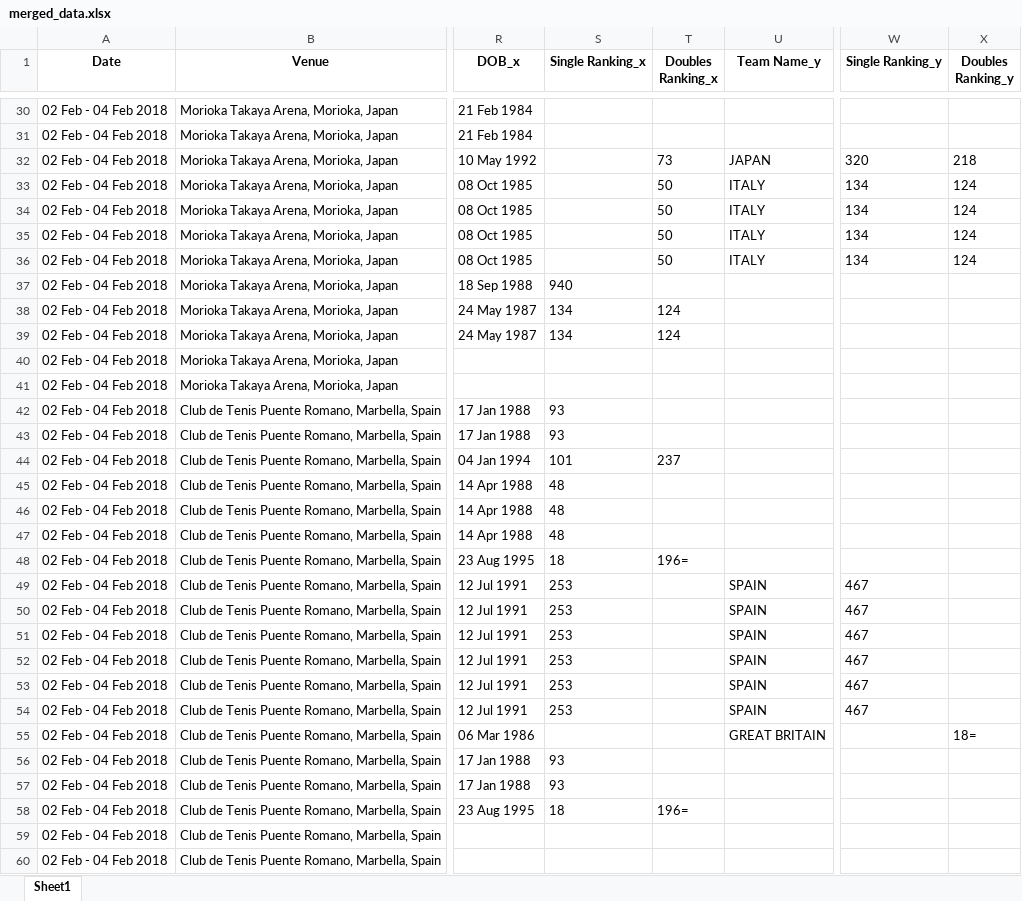
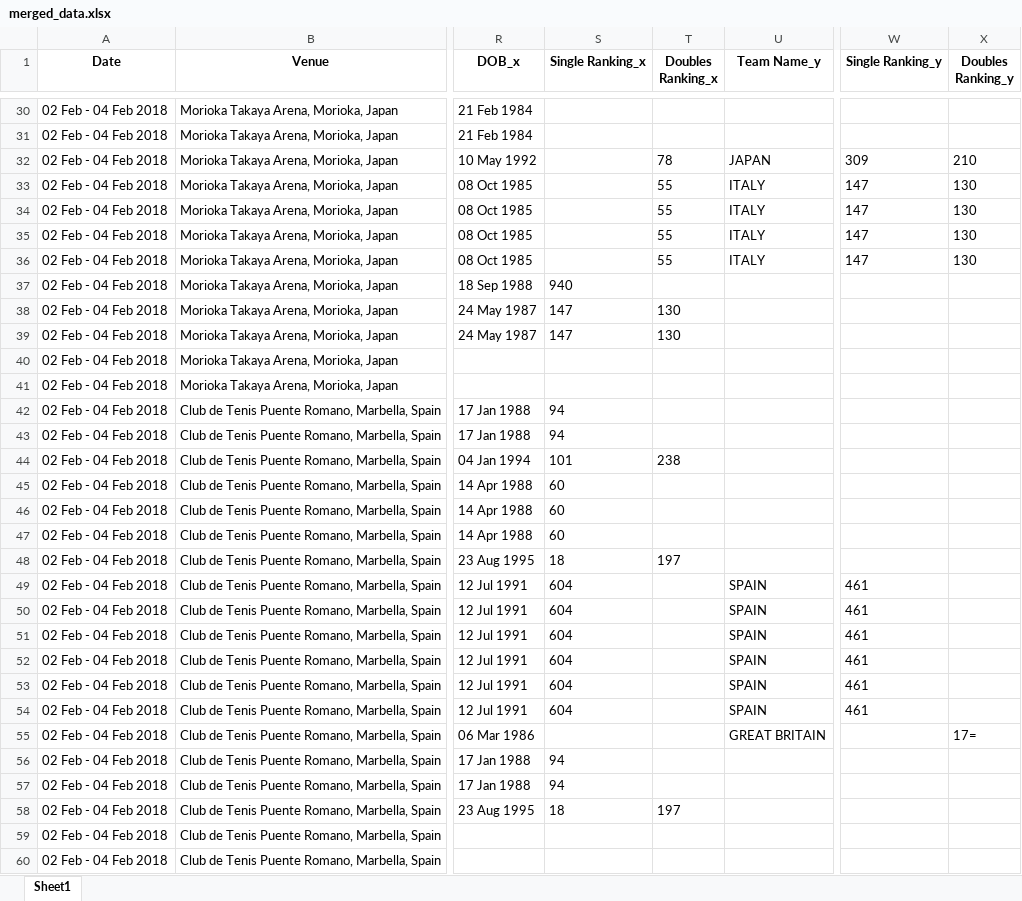
Before and after one commit to AEGDDI/davis-cup, an Excel workbook: merged_data.xlsx, sheet Sheet1, drawn as a sheet; only a part is shown, gaps mark what is left out; values as stored, in another font and other column widths than the file's, no borders; the diff covers the shown part only; the diff names each change by its address in the sheet, - before the commit and + after, or states it on an @@ line.

```diff
--- a/merged_data.xlsx (sheet Sheet1)
+++ b/merged_data.xlsx (sheet Sheet1)
-T32 (Doubles Ranking_x): 73
+T32 (Doubles Ranking_x): 78
-W32 (Single Ranking_y): 320
+W32 (Single Ranking_y): 309
-X32 (Doubles Ranking_y): 218
+X32 (Doubles Ranking_y): 210
-T33:T36 (Doubles Ranking_x): 50
+T33:T36 (Doubles Ranking_x): 55
-W33:W36 (Single Ranking_y): 134
+W33:W36 (Single Ranking_y): 147
-X33:X36 (Doubles Ranking_y): 124
+X33:X36 (Doubles Ranking_y): 130
-S38:S39 (Single Ranking_x): 134
+S38:S39 (Single Ranking_x): 147
-T38:T39 (Doubles Ranking_x): 124
+T38:T39 (Doubles Ranking_x): 130
-S42:S43 (Single Ranking_x): 93
+S42:S43 (Single Ranking_x): 94
-T44 (Doubles Ranking_x): 237
+T44 (Doubles Ranking_x): 238
-S45:S47 (Single Ranking_x): 48
+S45:S47 (Single Ranking_x): 60
-T48 (Doubles Ranking_x): 196=
+T48 (Doubles Ranking_x): 197
-S49:S54 (Single Ranking_x): 253
+S49:S54 (Single Ranking_x): 604
-W49:W54 (Single Ranking_y): 467
+W49:W54 (Single Ranking_y): 461
-X55 (Doubles Ranking_y): 18=
+X55 (Doubles Ranking_y): 17=
-S56:S57 (Single Ranking_x): 93
+S56:S57 (Single Ranking_x): 94
-T58 (Doubles Ranking_x): 196=
+T58 (Doubles Ranking_x): 197
```
Also changed, not shown: 334 edited cells elsewhere in this sheet, 1 other file.
